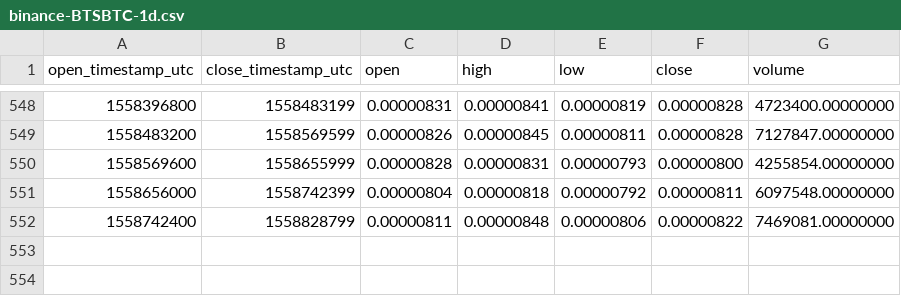
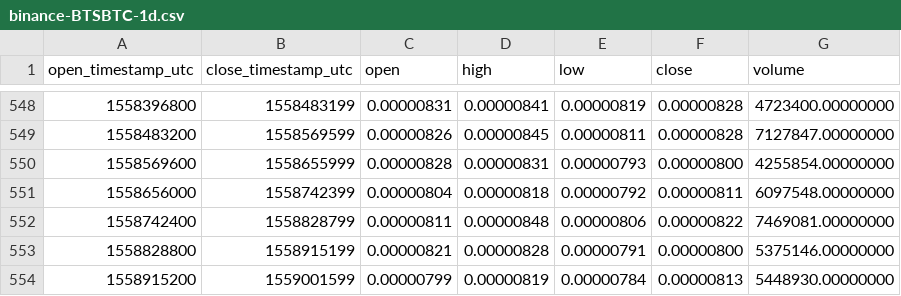
Before and after one commit to cryptobigbro/binance-BTSBTC, a CSV file: binance-BTSBTC-1d.csv, drawn as a sheet; only a part is shown, gaps mark what is left out.

Commit message:
Update OHLCV data.

```diff
--- a/binance-BTSBTC-1d.csv
+++ b/binance-BTSBTC-1d.csv
@@ -552 +552,3 @@ open_timestamp_utc,close_timestamp_utc,open,high,low,close,volume
 1558742400,1558828799,0.00000811,0.00000848,0.00000806,0.00000822,7469081.00000000
+1558828800,1558915199,0.00000821,0.00000828,0.00000791,0.00000800,5375146.00000000
+1558915200,1559001599,0.00000799,0.00000819,0.00000784,0.00000813,5448930.00000000
```
Also changed, not shown: 1 other file.
